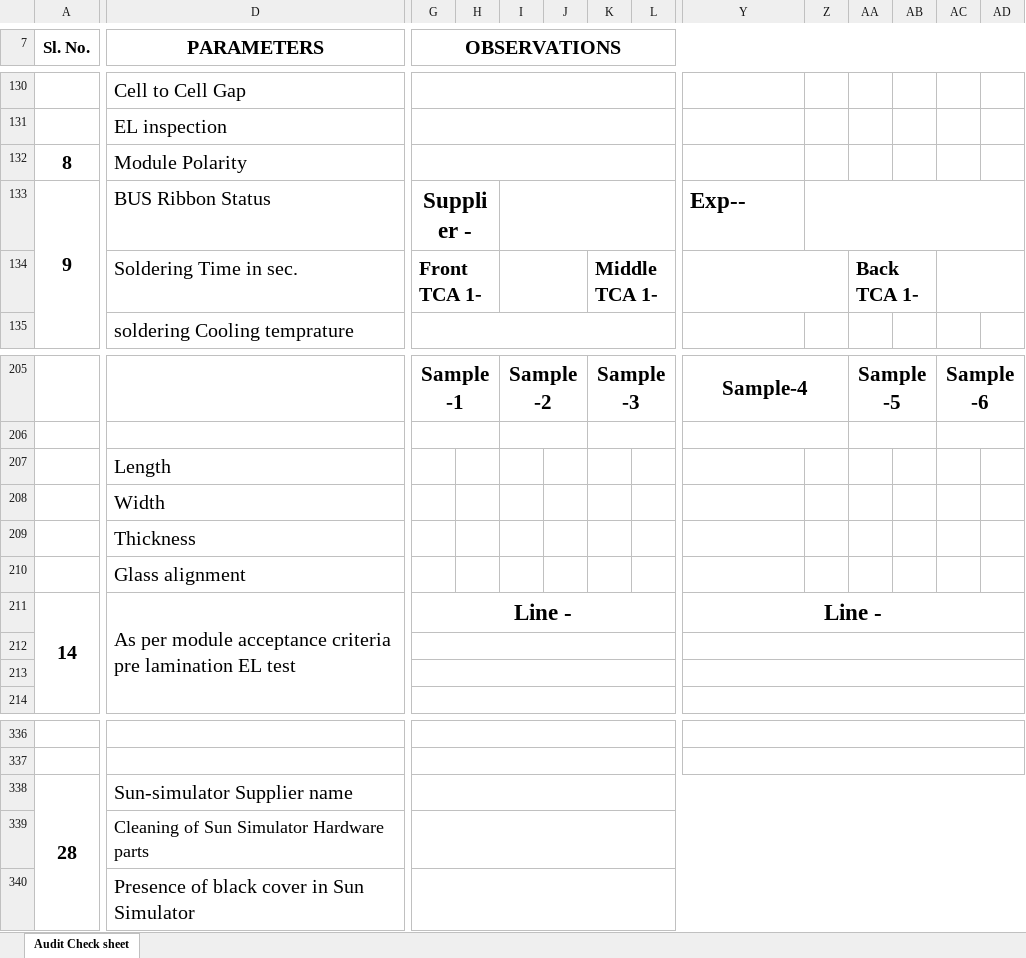
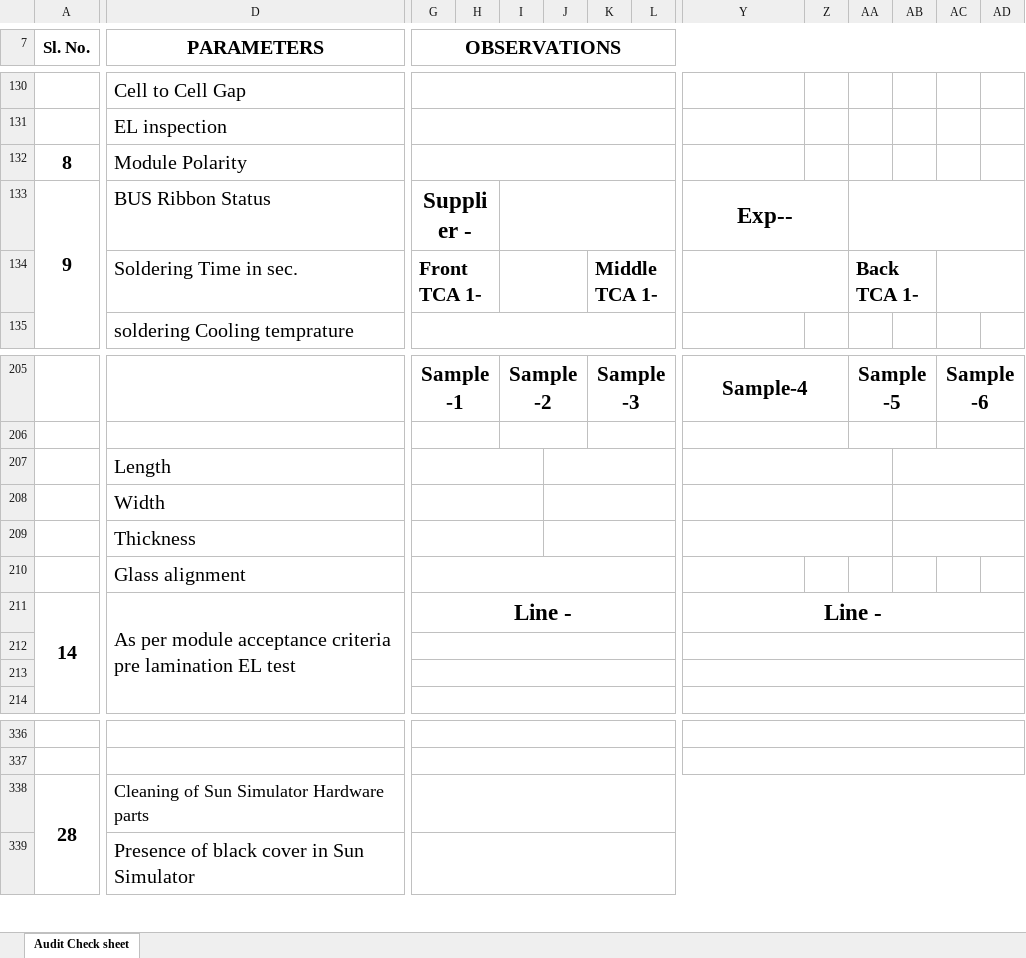
Before and after one commit to HimeshBhattacharjee/VSL_QA_Dashboard, an Excel workbook: QC_Data/Blank Audit Line-II.xlsx, sheet Audit Check sheet, drawn as a sheet; only a part is shown, gaps mark what is left out; values as stored, in another font and other column widths than the file's, no borders; charts and pictures and conditional formats not drawn; rows hold the shown columns only; the diff covers the shown part only; the diff names each change by its address in the sheet, - before the commit and + after, or states it on an @@ line.

```diff
--- a/QC_Data/Blank Audit Line-II.xlsx (sheet Audit Check sheet)
+++ b/QC_Data/Blank Audit Line-II.xlsx (sheet Audit Check sheet)
-Y133 alignment: left
+Y133 alignment: center
+Y133:Z133 merged
-Z133:AD133 merged
+AA133:AD133 merged
+G207:I207 merged
+J207:L207 merged
+Y207:AA207 merged
+AB207:AD207 merged
+G208:I208 merged
+J208:L208 merged
+Y208:AA208 merged
+AB208:AD208 merged
+G209:I209 merged
+J209:L209 merged
+Y209:AA209 merged
+AB209:AD209 merged
+G210:R210 merged
-D338 (PARAMETERS): Sun-simulator Supplier name
+D338 (PARAMETERS): Cleaning of Sun Simulator Hardware parts
@@ D338 text size: smaller @@
-row 339:  | Cleaning of Sun Simulator Hardware parts
```
Also changed, not shown: 1 removed row, 4 edited cells and merged cells elsewhere in this sheet, 35 other files.
